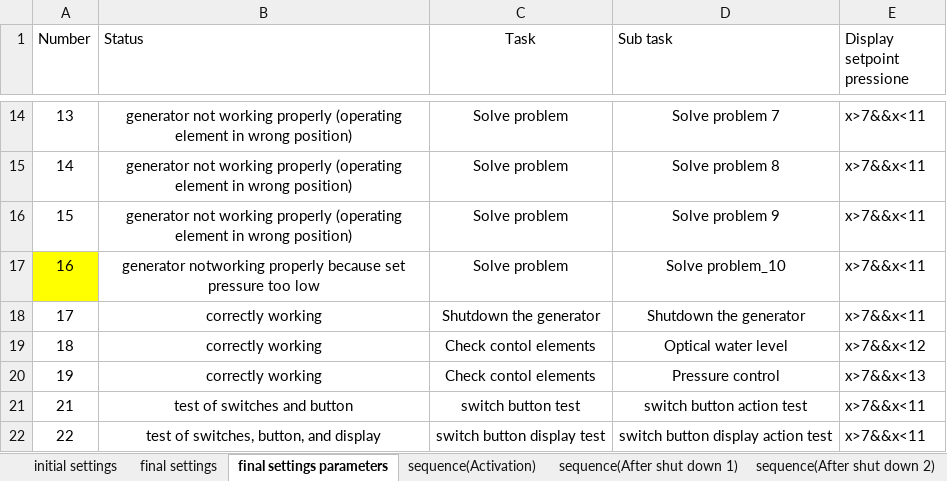
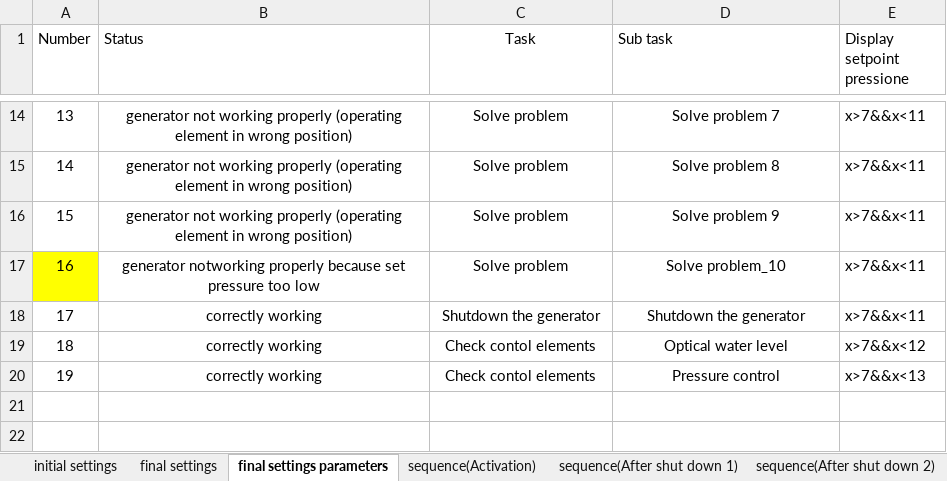
Before and after one commit to YuanjuZHU/documents-of-PITSTOP-restart, an Excel workbook: Operatore/Tasks/Values and situations plus Parameters.xlsx, sheet final settings parameters, drawn as a sheet; only a part is shown, gaps mark what is left out; values as stored, in another font and other column widths than the file's, no borders; the diff names each change by its address in the sheet, - before the commit and + after, or states it on an @@ line.

Commit message:
Delete the tests subtasks.

```diff
--- a/Operatore/Tasks/Values and situations plus Parameters.xlsx (sheet final settings parameters)
+++ b/Operatore/Tasks/Values and situations plus Parameters.xlsx (sheet final settings parameters)
-row 21: 21 | test of switches and button | switch button test | switch button action test | x>7&&x<11
-row 22: 22 | test of switches, button, and display | switch button display test | switch button display action test | x>7&&x<11
```
Also changed, not shown: sheet initial settings, sheet final settings, other sheet tabs.
